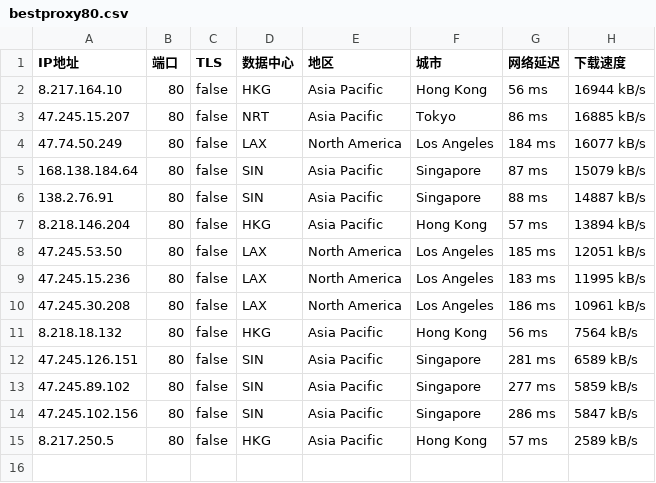
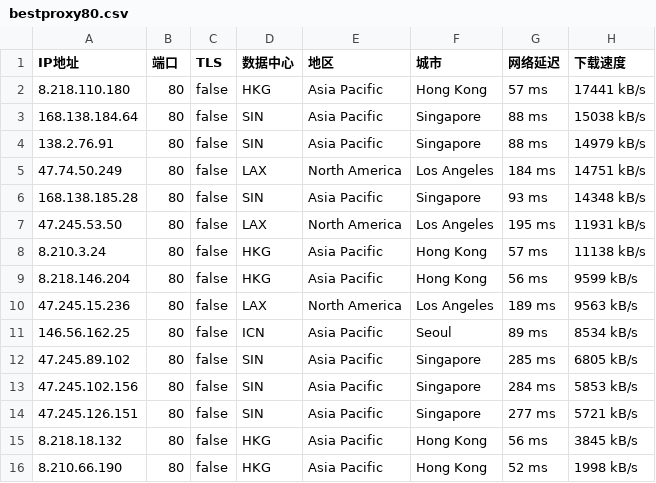
Before and after one commit to greycc2021/iptools, a CSV file: iptest/bestproxy80.csv, drawn as a sheet.

```diff
--- a/iptest/bestproxy80.csv
+++ b/iptest/bestproxy80.csv
@@ -1,15 +1,16 @@
 IP地址,端口,TLS,数据中心,地区,城市,网络延迟,下载速度
-8.217.164.10,80,false,HKG,Asia Pacific,Hong Kong,56 ms,16944 kB/s
-47.245.15.207,80,false,NRT,Asia Pacific,Tokyo,86 ms,16885 kB/s
-47.74.50.249,80,false,LAX,North America,Los Angeles,184 ms,16077 kB/s
-168.138.184.64,80,false,SIN,Asia Pacific,Singapore,87 ms,15079 kB/s
-138.2.76.91,80,false,SIN,Asia Pacific,Singapore,88 ms,14887 kB/s
-8.218.146.204,80,false,HKG,Asia Pacific,Hong Kong,57 ms,13894 kB/s
-47.245.53.50,80,false,LAX,North America,Los Angeles,185 ms,12051 kB/s
-47.245.15.236,80,false,LAX,North America,Los Angeles,183 ms,11995 kB/s
-47.245.30.208,80,false,LAX,North America,Los Angeles,186 ms,10961 kB/s
-8.218.18.132,80,false,HKG,Asia Pacific,Hong Kong,56 ms,7564 kB/s
-47.245.126.151,80,false,SIN,Asia Pacific,Singapore,281 ms,6589 kB/s
-47.245.89.102,80,false,SIN,Asia Pacific,Singapore,277 ms,5859 kB/s
-47.245.102.156,80,false,SIN,Asia Pacific,Singapore,286 ms,5847 kB/s
-8.217.250.5,80,false,HKG,Asia Pacific,Hong Kong,57 ms,2589 kB/s
+8.218.110.180,80,false,HKG,Asia Pacific,Hong Kong,57 ms,17441 kB/s
+168.138.184.64,80,false,SIN,Asia Pacific,Singapore,88 ms,15038 kB/s
+138.2.76.91,80,false,SIN,Asia Pacific,Singapore,88 ms,14979 kB/s
+47.74.50.249,80,false,LAX,North America,Los Angeles,184 ms,14751 kB/s
+168.138.185.28,80,false,SIN,Asia Pacific,Singapore,93 ms,14348 kB/s
+47.245.53.50,80,false,LAX,North America,Los Angeles,195 ms,11931 kB/s
+8.210.3.24,80,false,HKG,Asia Pacific,Hong Kong,57 ms,11138 kB/s
+8.218.146.204,80,false,HKG,Asia Pacific,Hong Kong,56 ms,9599 kB/s
+47.245.15.236,80,false,LAX,North America,Los Angeles,189 ms,9563 kB/s
+146.56.162.25,80,false,ICN,Asia Pacific,Seoul,89 ms,8534 kB/s
+47.245.89.102,80,false,SIN,Asia Pacific,Singapore,285 ms,6805 kB/s
+47.245.102.156,80,false,SIN,Asia Pacific,Singapore,284 ms,5853 kB/s
+47.245.126.151,80,false,SIN,Asia Pacific,Singapore,277 ms,5721 kB/s
+8.218.18.132,80,false,HKG,Asia Pacific,Hong Kong,56 ms,3845 kB/s
+8.210.66.190,80,false,HKG,Asia Pacific,Hong Kong,52 ms,1998 kB/s
```
Also changed, not shown: 2 other files.
